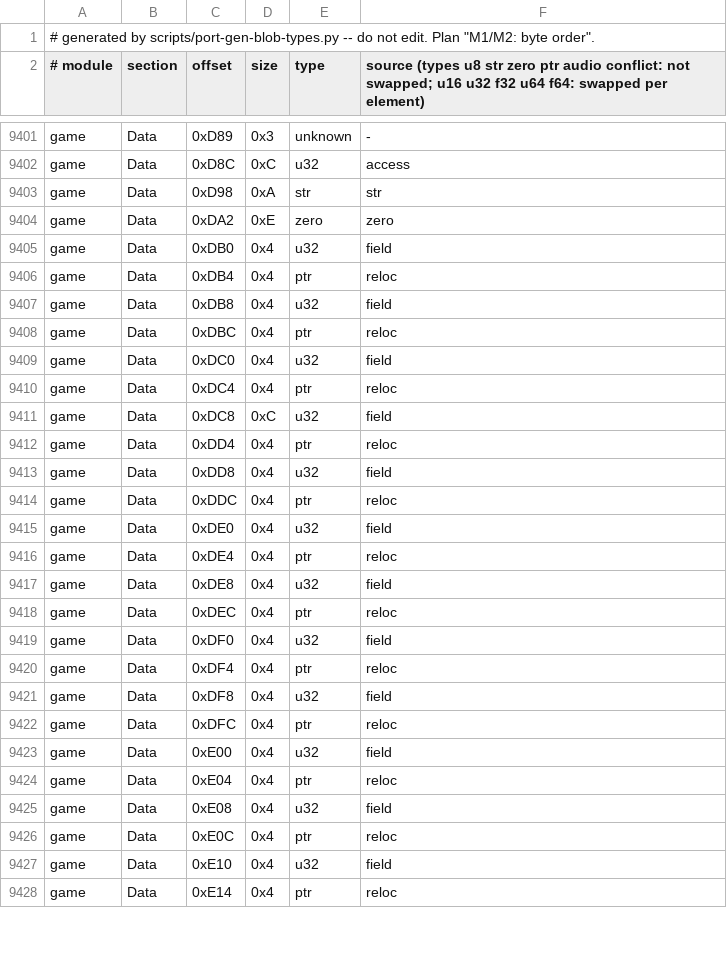
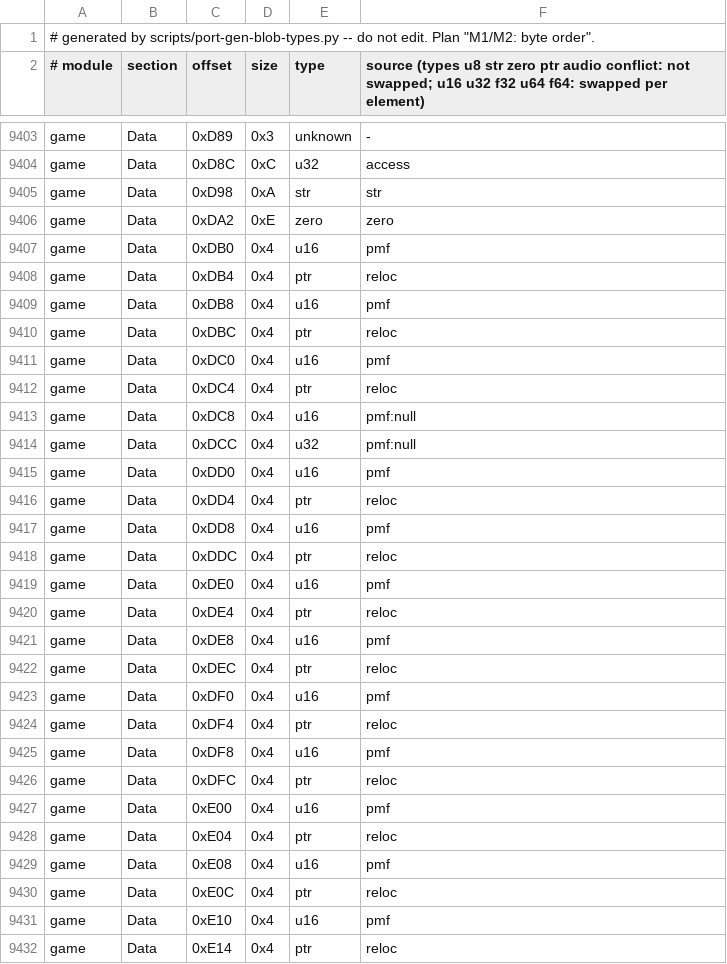
Before and after one commit to djsaunde/1080-decomp, a TSV file: port/gen/blob_types.tsv, drawn as a sheet; only a part is shown, gaps mark what is left out; the diff covers the shown part only.

```diff
--- a/port/gen/blob_types.tsv
+++ b/port/gen/blob_types.tsv
@@ -9404,25 +9406,27 @@ game	Data	0xD98	0xA	str	str
 game	Data	0xDA2	0xE	zero	zero
-game	Data	0xDB0	0x4	u32	field
+game	Data	0xDB0	0x4	u16	pmf
 game	Data	0xDB4	0x4	ptr	reloc
-game	Data	0xDB8	0x4	u32	field
+game	Data	0xDB8	0x4	u16	pmf
 game	Data	0xDBC	0x4	ptr	reloc
-game	Data	0xDC0	0x4	u32	field
+game	Data	0xDC0	0x4	u16	pmf
 game	Data	0xDC4	0x4	ptr	reloc
-game	Data	0xDC8	0xC	u32	field
+game	Data	0xDC8	0x4	u16	pmf:null
+game	Data	0xDCC	0x4	u32	pmf:null
+game	Data	0xDD0	0x4	u16	pmf
 game	Data	0xDD4	0x4	ptr	reloc
-game	Data	0xDD8	0x4	u32	field
+game	Data	0xDD8	0x4	u16	pmf
 game	Data	0xDDC	0x4	ptr	reloc
-game	Data	0xDE0	0x4	u32	field
+game	Data	0xDE0	0x4	u16	pmf
 game	Data	0xDE4	0x4	ptr	reloc
-game	Data	0xDE8	0x4	u32	field
+game	Data	0xDE8	0x4	u16	pmf
 game	Data	0xDEC	0x4	ptr	reloc
-game	Data	0xDF0	0x4	u32	field
+game	Data	0xDF0	0x4	u16	pmf
 game	Data	0xDF4	0x4	ptr	reloc
-game	Data	0xDF8	0x4	u32	field
+game	Data	0xDF8	0x4	u16	pmf
 game	Data	0xDFC	0x4	ptr	reloc
-game	Data	0xE00	0x4	u32	field
+game	Data	0xE00	0x4	u16	pmf
 game	Data	0xE04	0x4	ptr	reloc
-game	Data	0xE08	0x4	u32	field
+game	Data	0xE08	0x4	u16	pmf
 game	Data	0xE0C	0x4	ptr	reloc
-game	Data	0xE10	0x4	u32	field
+game	Data	0xE10	0x4	u16	pmf
 game	Data	0xE14	0x4	ptr	reloc
```
Also changed, not shown: 2 added rows and 94 edited cells elsewhere in this file, 1 other file.
